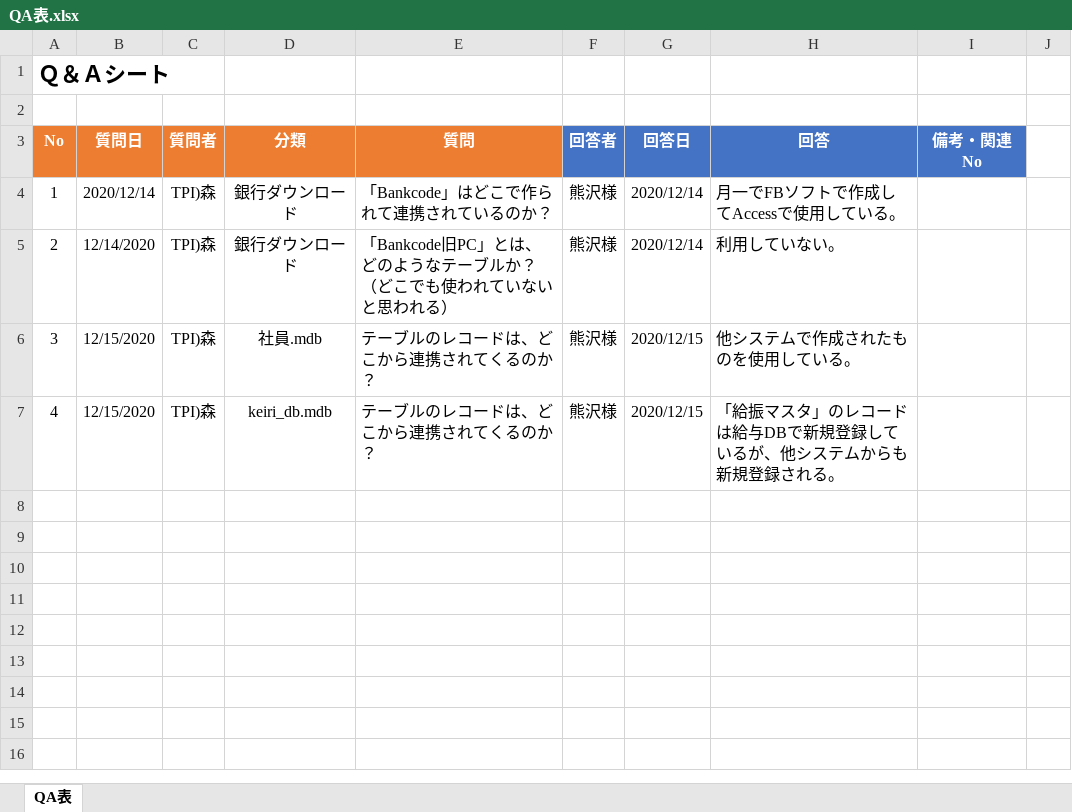
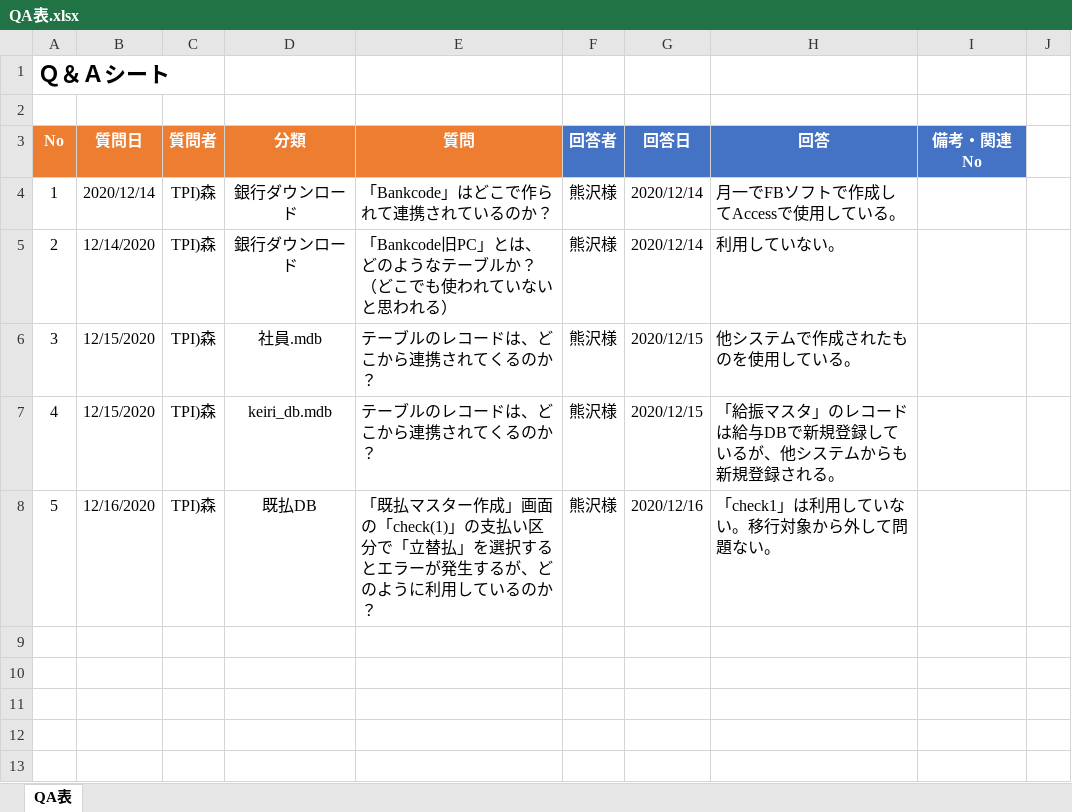
Before and after one commit to zaimuVB/zaimu, an Excel workbook: Doc/0.管理/QA表.xlsx, sheet QA表, drawn as a sheet; only a part is shown; the shorter side is filled out with more unchanged rows; values as stored, in another font and other column widths than the file's, no borders; the diff names each change by its address in the sheet, - before the commit and + after, or states it on an @@ line.

Commit message:
mod

```diff
--- a/Doc/0.管理/QA表.xlsx (sheet QA表)
+++ b/Doc/0.管理/QA表.xlsx (sheet QA表)
-row 8: (empty)
+row 8: 5 | 12/16/2020 | TPI)森 | 既払DB | 「既払マスター作成」画面の「check(1)」の支払い区分で「立替払」を選択するとエラーが発生するが、どのように利用しているのか？ | 熊沢様 | 2020/12/16 | 「check1」は利用していない。移行対象から外して問題ない。
```
